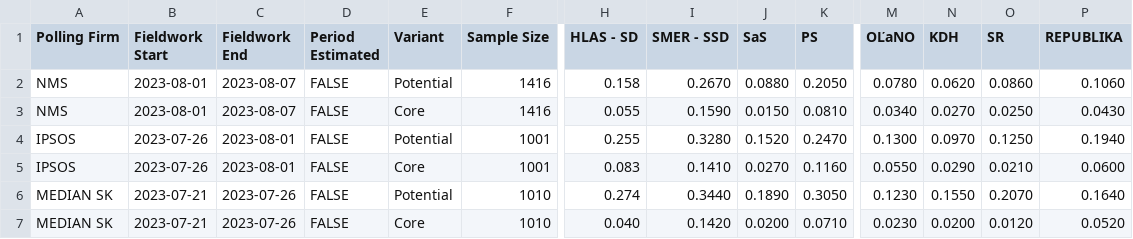
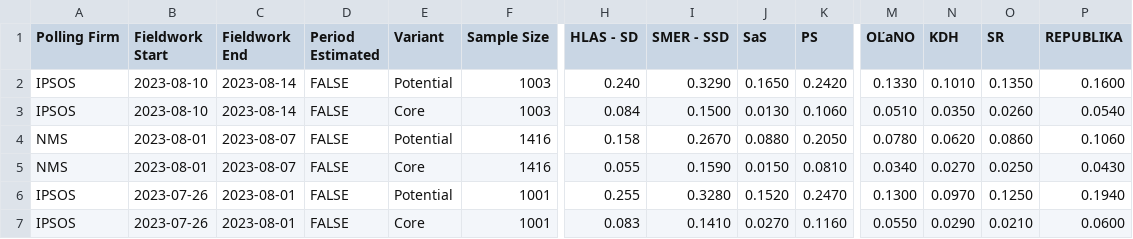
Before and after one commit to acernek/acernek.github.io, a CSV file: sk-polls/data/sk-polls-potential.csv, drawn as a sheet; only a part is shown, gaps mark what is left out; the shorter side is filled out with more unchanged rows; rows hold the shown columns only; the diff names each change by its address in the sheet, - before the commit and + after, or states it on an @@ line.

```diff
--- a/sk-polls/data/sk-polls-potential.csv
+++ b/sk-polls/data/sk-polls-potential.csv
+row 2: IPSOS | 2023-08-10 | 2023-08-14 | FALSE | Potential | 1003 | 0.240 | 0.3290 | 0.1650 | 0.2420 | 0.1330 | 0.1010 | 0.1350 | 0.1600
+row 3: IPSOS | 2023-08-10 | 2023-08-14 | FALSE | Core | 1003 | 0.084 | 0.1500 | 0.0130 | 0.1060 | 0.0510 | 0.0350 | 0.0260 | 0.0540
```
Also changed, not shown: sk-polls/data/sk-polls.csv, 6 other files.
